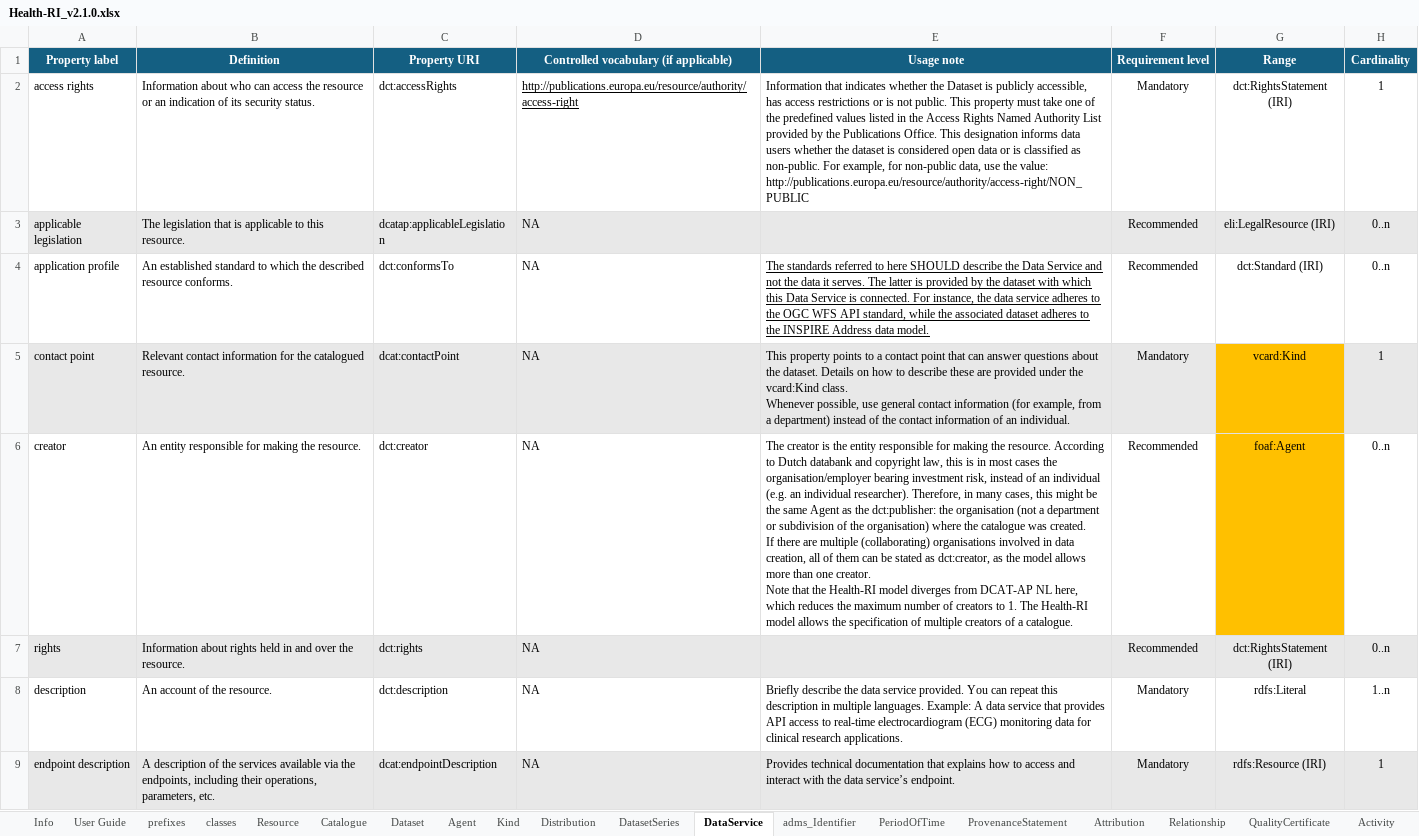
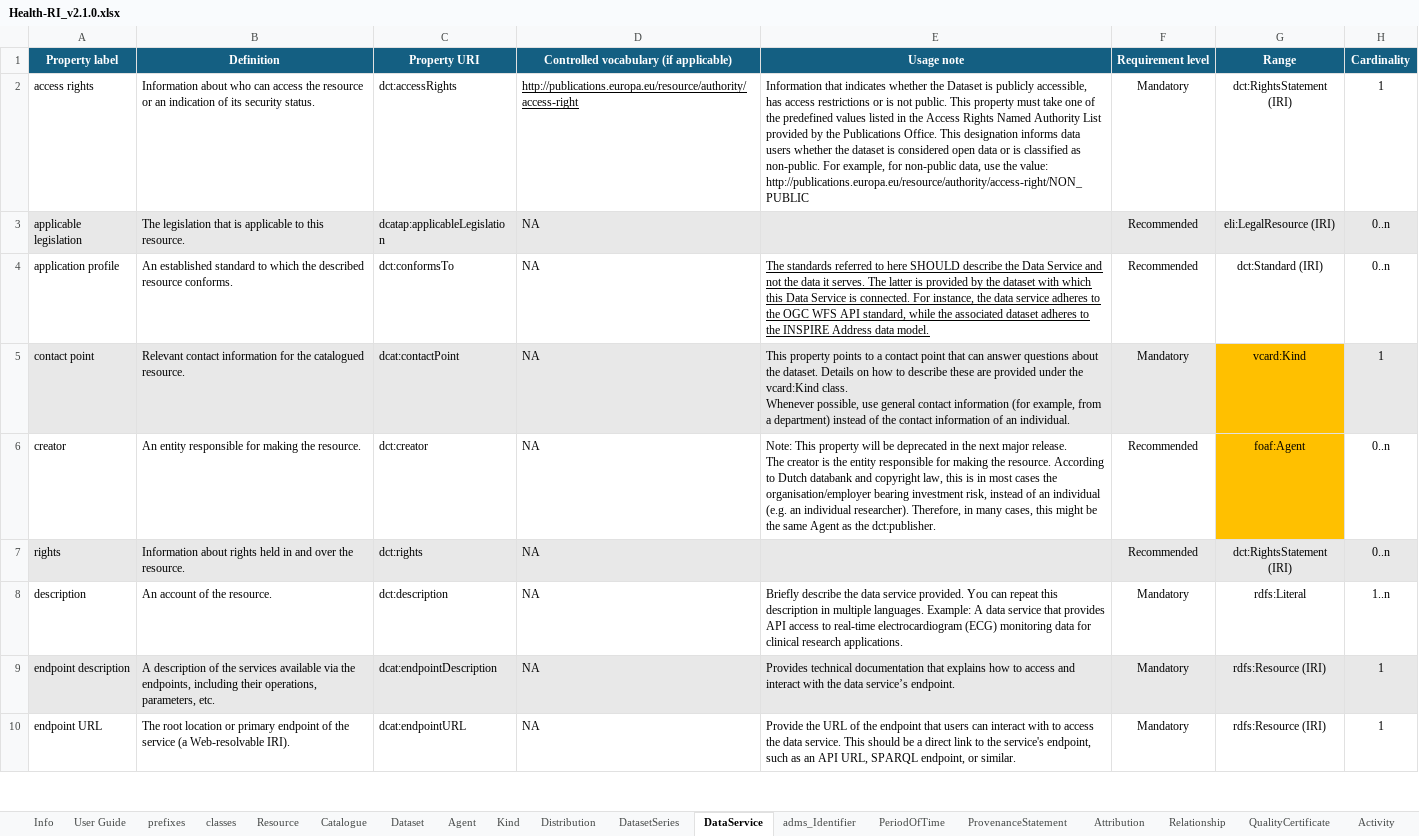
Before and after one commit to Health-RI/health-ri-metadata, an Excel workbook: Documents/Health-RI_v2.1.0.xlsx, sheet DataService, drawn as a sheet; only a part is shown; the shorter side is filled out with more unchanged rows; values as stored, in another font and other column widths than the file's, no borders; conditional formats not drawn; ↵ is a line break in a cell; the diff names each change by its address in the sheet, - before the commit and + after, or states it on an @@ line.

Commit message:
fix: clarify Data Service creator usage note

```diff
--- a/Documents/Health-RI_v2.1.0.xlsx (sheet DataService)
+++ b/Documents/Health-RI_v2.1.0.xlsx (sheet DataService)
-E6 (Usage note): The creator is the entity responsible for making the resource. According to Dutch databank and copyright law, this is in most cases the organisation/employer bearing investment risk, instead of an individual (e.g. an individual researcher). Therefore, in many cases, this might be the same Agent as the dct:publisher: the organisation (not a department or subdivision of the organisation) where the catalogue was created. ↵ If there are multiple (collaborating) organisations involved in data creation, all of them can be stated as dct:creator, as the model allows more than one creator. ↵ Note that the Health-RI model diverges from DCAT-AP NL here, which reduces the maximum number of creators to 1. The Health-RI model allows the specification of multiple creators of a catalogue.
+E6 (Usage note): Note: This property will be deprecated in the next major release. ↵ The creator is the entity responsible for making the resource. According to Dutch databank and copyright law, this is in most cases the organisation/employer bearing investment risk, instead of an individual (e.g. an individual researcher). Therefore, in many cases, this might be the same Agent as the dct:publisher.
```
Also changed, not shown: Documents/Health-RI_v2.1.0-for-FDP.xlsx.
